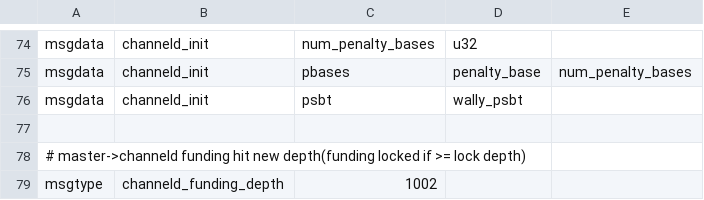
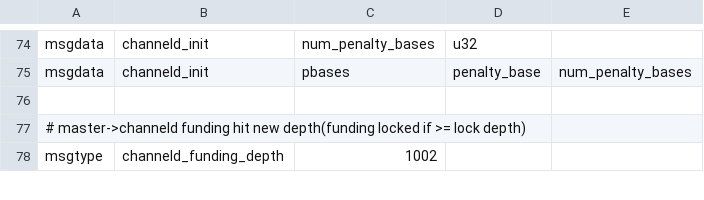
Before and after one commit to ElementsProject/lightning, a CSV file: channeld/channeld_wire.csv, drawn as a sheet; only a part is shown, gaps mark what is left out.

Commit message:
channeld: remove peer->psbt
We used this for dual funded opens, to track the receipt of signatures.
We're moving all of this over to dualopend now, however, so we no longer
need the PSBT in channeld.

```diff
--- a/channeld/channeld_wire.csv
+++ b/channeld/channeld_wire.csv
@@ -75,3 +75,2 @@ msgdata,channeld_init,num_penalty_bases,u32,
 msgdata,channeld_init,pbases,penalty_base,num_penalty_bases
-msgdata,channeld_init,psbt,wally_psbt,
 
```
Also changed, not shown: 4 other files.
